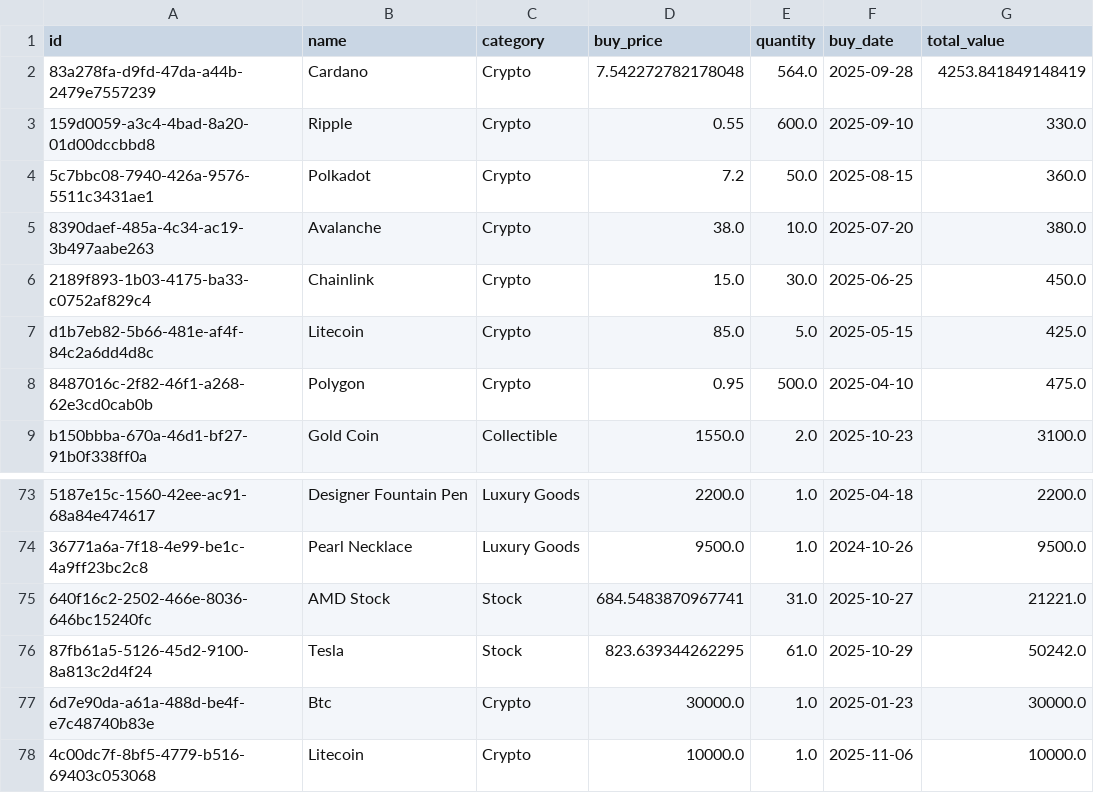
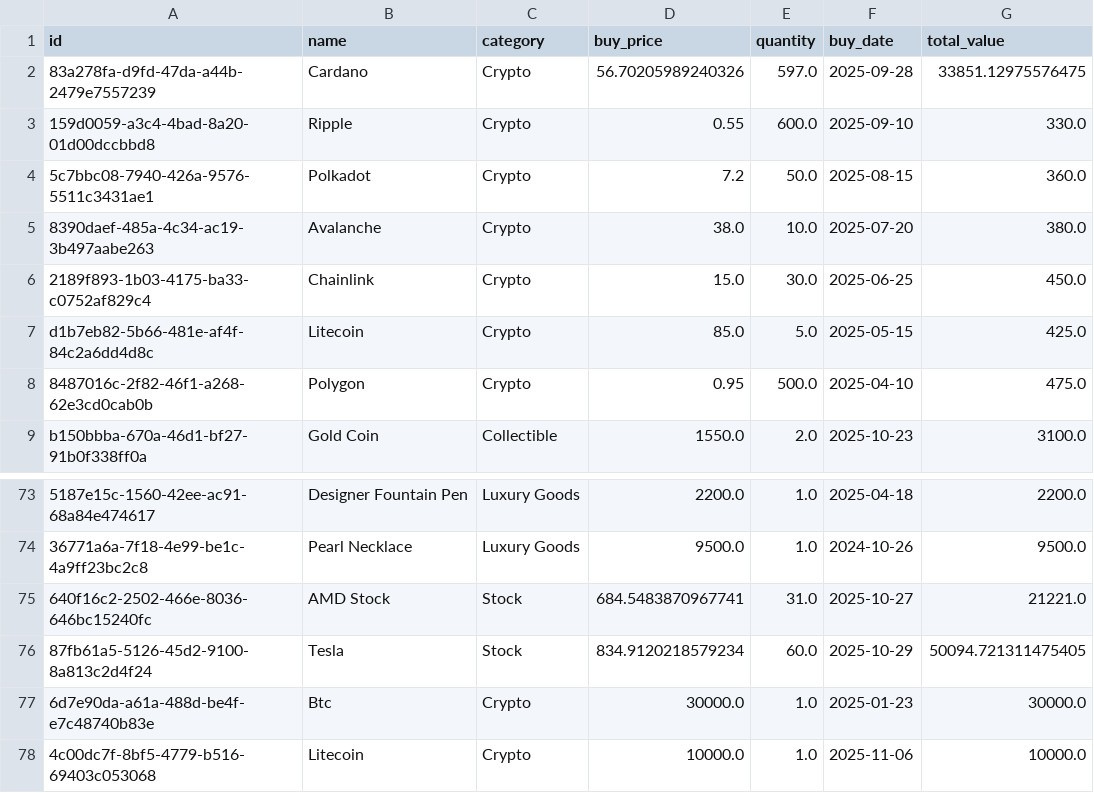
Before and after one commit to nil4ik/custom_portfolio_project, a CSV file: data/portfolio.csv, drawn as a sheet; only a part is shown, gaps mark what is left out; the diff names each change by its address in the sheet, - before the commit and + after, or states it on an @@ line.

```diff
--- a/data/portfolio.csv
+++ b/data/portfolio.csv
-D2 (buy_price): 7.542272782178048
+D2 (buy_price): 56.70205989240326
-E2 (quantity): 564.0
+E2 (quantity): 597.0
-G2 (total_value): 4253.841849148419
+G2 (total_value): 33851.12975576475
-D76 (buy_price): 823.639344262295
+D76 (buy_price): 834.9120218579234
-E76 (quantity): 61.0
+E76 (quantity): 60.0
-G76 (total_value): 50242.0
+G76 (total_value): 50094.721311475405
```
Also changed, not shown: data/portfolio_history.csv, 3 other files.
